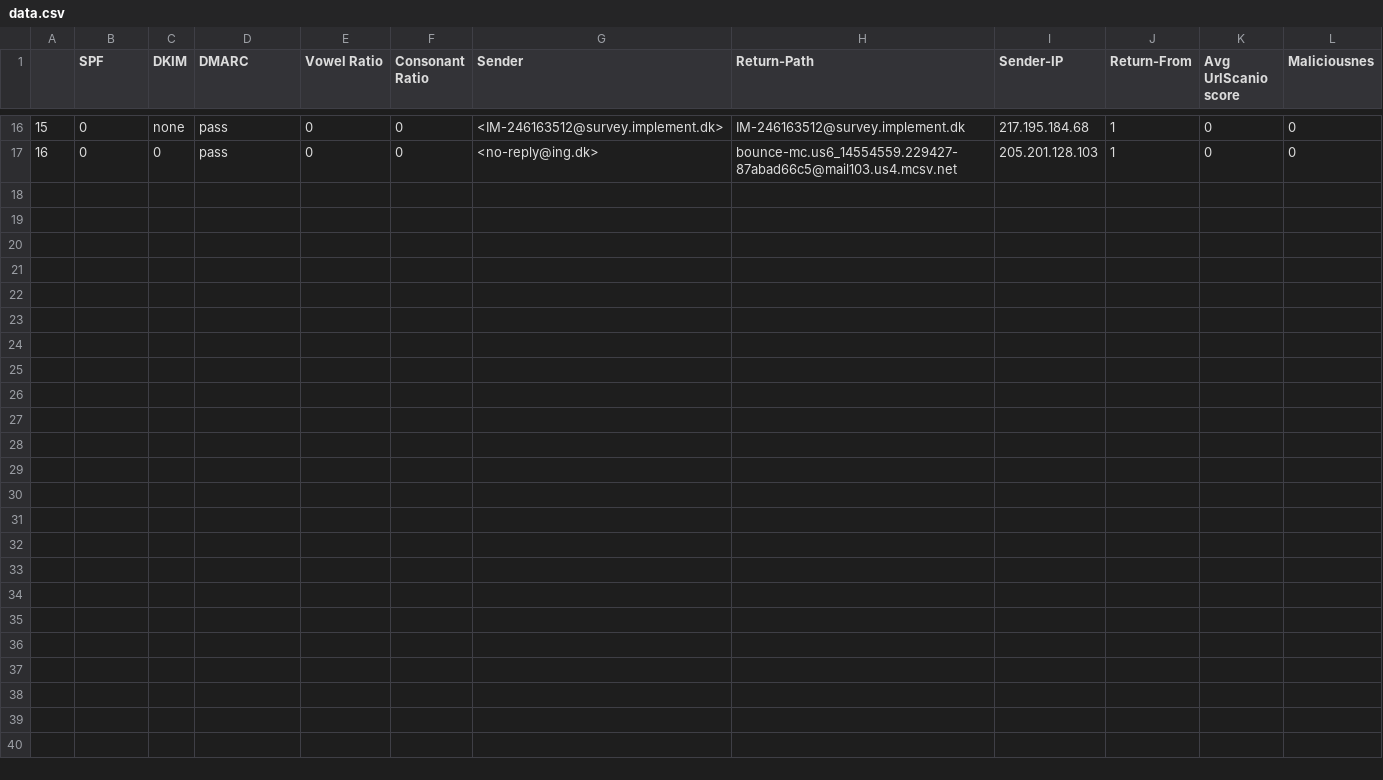
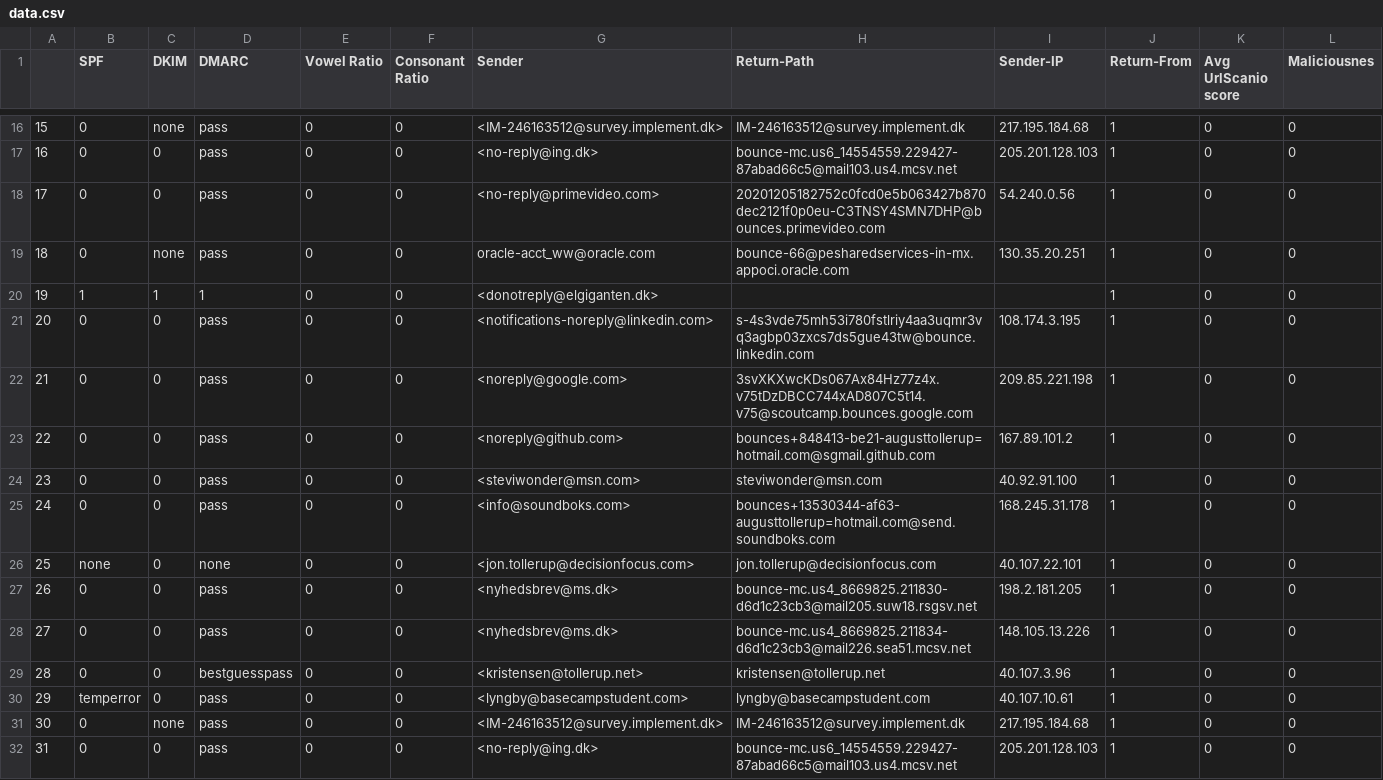
Before and after one commit to 4ug-aug/ATLAST, a CSV file: data.csv, drawn as a sheet; only a part is shown, gaps mark what is left out; the diff names each change by its address in the sheet, - before the commit and + after, or states it on an @@ line.

Commit message:
New Occurence in the database

```diff
--- a/data.csv
+++ b/data.csv
+row 18: 17 | 0 | 0 | pass | 0 | 0 | <no-reply@primevideo.com> | 20201205182752c0fcd0e5b063427b870dec2121f0p0eu-C3TNSY4SMN7DHP@bounces.primevideo.com | 54.240.0.56 | 1 | 0 | 0
+row 19: 18 | 0 | none | pass | 0 | 0 | oracle-acct_ww@oracle.com | bounce-66@pesharedservices-in-mx.appoci.oracle.com | 130.35.20.251 | 1 | 0 | 0
+row 20: 19 | 1 | 1 | 1 | 0 | 0 | <donotreply@elgiganten.dk> |  |  | 1 | 0 | 0
+row 21: 20 | 0 | 0 | pass | 0 | 0 | <notifications-noreply@linkedin.com> | s-4s3vde75mh53i780fstlriy4aa3uqmr3vq3agbp03zxcs7ds5gue43tw@bounce.linkedin.com | 108.174.3.195 | 1 | 0 | 0
+row 22: 21 | 0 | 0 | pass | 0 | 0 | <noreply@google.com> | 3svXKXwcKDs067Ax84Hz77z4x.v75tDzDBCC744xAD807C5t14.v75@scoutcamp.bounces.google.com | 209.85.221.198 | 1 | 0 | 0
+row 23: 22 | 0 | 0 | pass | 0 | 0 | <noreply@github.com> | bounces+848413-be21-augusttollerup=hotmail.com@sgmail.github.com | 167.89.101.2 | 1 | 0 | 0
+row 24: 23 | 0 | 0 | pass | 0 | 0 | <steviwonder@msn.com> | steviwonder@msn.com | 40.92.91.100 | 1 | 0 | 0
+row 25: 24 | 0 | 0 | pass | 0 | 0 | <info@soundboks.com> | bounces+13530344-af63-augusttollerup=hotmail.com@send.soundboks.com | 168.245.31.178 | 1 | 0 | 0
+row 26: 25 | none | 0 | none | 0 | 0 | <jon.tollerup@decisionfocus.com> | jon.tollerup@decisionfocus.com | 40.107.22.101 | 1 | 0 | 0
+row 27: 26 | 0 | 0 | pass | 0 | 0 | <nyhedsbrev@ms.dk> | bounce-mc.us4_8669825.211830-d6d1c23cb3@mail205.suw18.rsgsv.net | 198.2.181.205 | 1 | 0 | 0
+row 28: 27 | 0 | 0 | pass | 0 | 0 | <nyhedsbrev@ms.dk> | bounce-mc.us4_8669825.211834-d6d1c23cb3@mail226.sea51.mcsv.net | 148.105.13.226 | 1 | 0 | 0
+row 29: 28 | 0 | 0 | bestguesspass | 0 | 0 | <kristensen@tollerup.net> | kristensen@tollerup.net | 40.107.3.96 | 1 | 0 | 0
+row 30: 29 | temperror | 0 | pass | 0 | 0 | <lyngby@basecampstudent.com> | lyngby@basecampstudent.com | 40.107.10.61 | 1 | 0 | 0
+row 31: 30 | 0 | none | pass | 0 | 0 | <IM-246163512@survey.implement.dk> | IM-246163512@survey.implement.dk | 217.195.184.68 | 1 | 0 | 0
+row 32: 31 | 0 | 0 | pass | 0 | 0 | <no-reply@ing.dk> | bounce-mc.us6_14554559.229427-87abad66c5@mail103.us4.mcsv.net | 205.201.128.103 | 1 | 0 | 0
```
